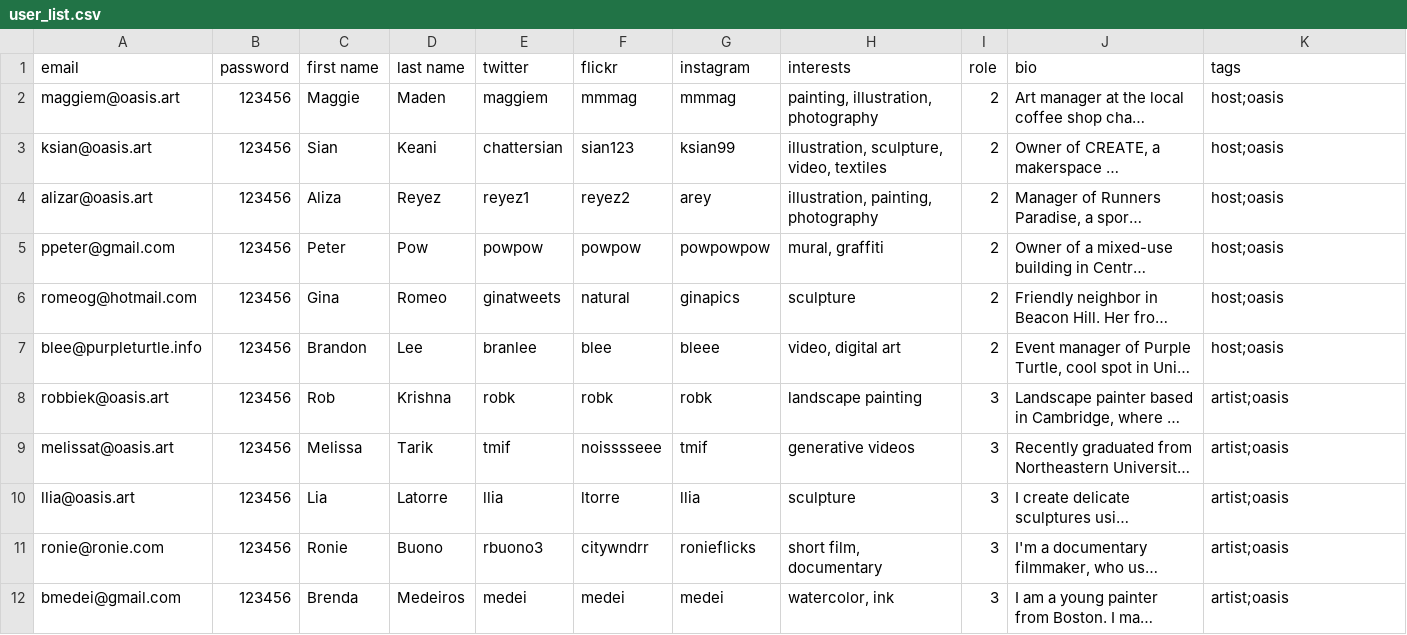
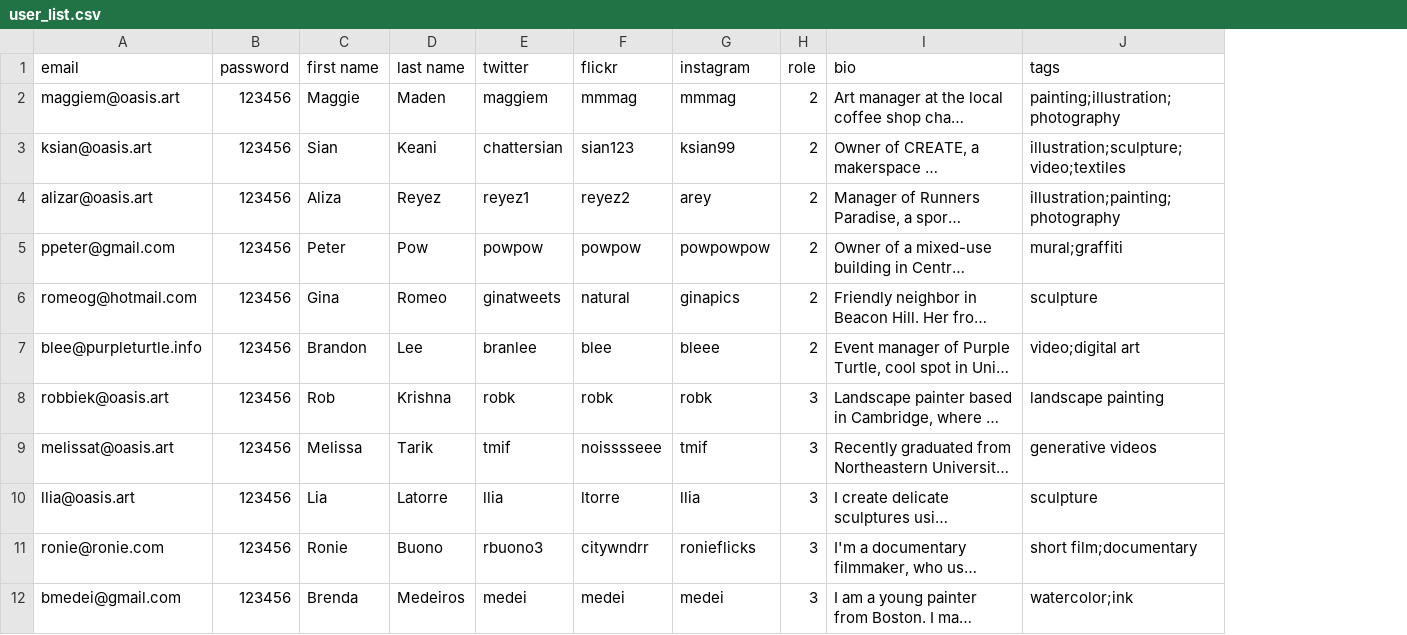
Before and after one commit to oasis-art-project/oasis-server, a CSV file: scripts/dummy_data/user_list.csv, drawn as a sheet; only a part is shown; long unchanged cells end in …; removed rows and columns are numbered as before the commit, all else as after; the diff covers the shown part only; the diff names each change by its address in the sheet, - before the commit and + after, or states it on an @@ line.

Commit message:
removed interests from users

```diff
--- a/scripts/dummy_data/user_list.csv
+++ b/scripts/dummy_data/user_list.csv
-column H (interests), rows 2-12: painting, illustration, photography | illustration, sculpture, video, textiles | illustration, painting, photography | mural, graffiti | sculpture | video, digital art | landscape painting | generative videos | sculpture | short film, documentary | watercolor, ink
-J2 (tags): host;oasis
+J2 (tags): painting;illustration;photography
-J3 (tags): host;oasis
+J3 (tags): illustration;sculpture;video;textiles
-J4 (tags): host;oasis
+J4 (tags): illustration;painting;photography
-J5 (tags): host;oasis
+J5 (tags): mural;graffiti
-J6 (tags): host;oasis
+J6 (tags): sculpture
-J7 (tags): host;oasis
+J7 (tags): video;digital art
-J8 (tags): artist;oasis
+J8 (tags): landscape painting
-J9 (tags): artist;oasis
+J9 (tags): generative videos
-J10 (tags): artist;oasis
+J10 (tags): sculpture
-J11 (tags): artist;oasis
+J11 (tags): short film;documentary
-J12 (tags): artist;oasis
+J12 (tags): watercolor;ink
```
Also changed, not shown: 11 edited cells elsewhere in this file, 1 other file.
